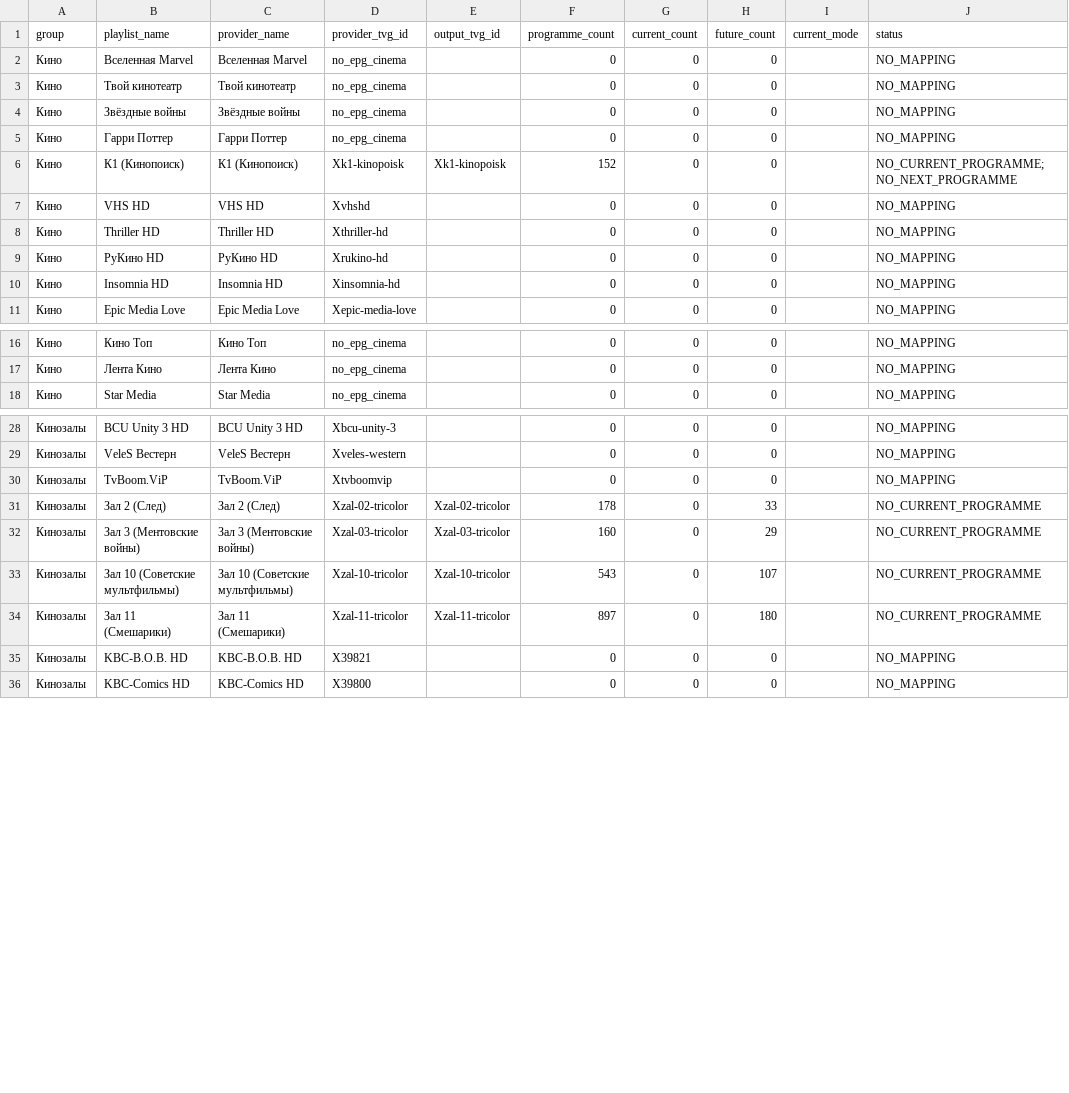
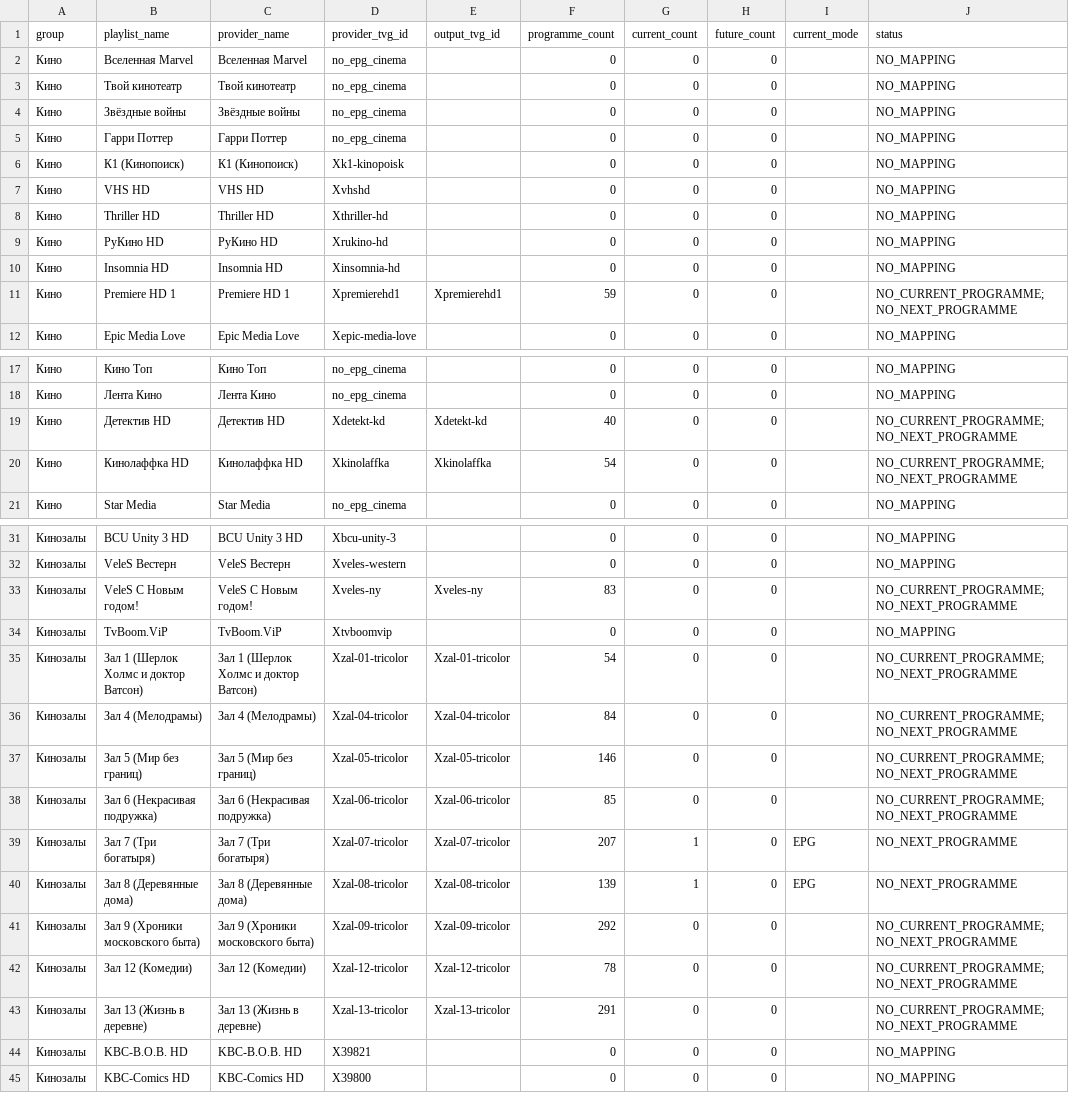
Before and after one commit to peter96son/iptv-epg-builder, a CSV file: output/movie-epg-gaps.csv, drawn as a sheet; only a part is shown, gaps mark what is left out.

```diff
--- a/output/movie-epg-gaps.csv
+++ b/output/movie-epg-gaps.csv
@@ -5,3 +5,3 @@ group,playlist_name,provider_name,provider_tvg_id,output_tvg_id,programme_count,
 Кино,Гарри Поттер,Гарри Поттер,no_epg_cinema,,0,0,0,,NO_MAPPING
-Кино,К1 (Кинопоиск),К1 (Кинопоиск),Xk1-kinopoisk,Xk1-kinopoisk,152,0,0,,NO_CURRENT_PROGRAMME;NO_NEXT_PROGRAMME
+Кино,К1 (Кинопоиск),К1 (Кинопоиск),Xk1-kinopoisk,,0,0,0,,NO_MAPPING
 Кино,VHS HD,VHS HD,Xvhshd,,0,0,0,,NO_MAPPING
@@ -10,2 +10,3 @@ group,playlist_name,provider_name,provider_tvg_id,output_tvg_id,programme_count,
 Кино,Insomnia HD,Insomnia HD,Xinsomnia-hd,,0,0,0,,NO_MAPPING
+Кино,Premiere HD 1,Premiere HD 1,Xpremierehd1,Xpremierehd1,59,0,0,,NO_CURRENT_PROGRAMME;NO_NEXT_PROGRAMME
 Кино,Epic Media Love,Epic Media Love,Xepic-media-love,,0,0,0,,NO_MAPPING
@@ -17,2 +18,4 @@ group,playlist_name,provider_name,provider_tvg_id,output_tvg_id,programme_count,
 Кино,Лента Кино,Лента Кино,no_epg_cinema,,0,0,0,,NO_MAPPING
+Кино,Детектив HD,Детектив HD,Xdetekt-kd,Xdetekt-kd,40,0,0,,NO_CURRENT_PROGRAMME;NO_NEXT_PROGRAMME
+Кино,Кинолаффка HD,Кинолаффка HD,Xkinolaffka,Xkinolaffka,54,0,0,,NO_CURRENT_PROGRAMME;NO_NEXT_PROGRAMME
 Кино,Star Media,Star Media,no_epg_cinema,,0,0,0,,NO_MAPPING
@@ -29,7 +32,13 @@ group,playlist_name,provider_name,provider_tvg_id,output_tvg_id,programme_count,
 Кинозалы,VeleS Вестерн,VeleS Вестерн,Xveles-western,,0,0,0,,NO_MAPPING
+Кинозалы,VeleS С Новым годом!,VeleS С Новым годом!,Xveles-ny,Xveles-ny,83,0,0,,NO_CURRENT_PROGRAMME;NO_NEXT_PROGRAMME
 Кинозалы,TvBoom.ViP,TvBoom.ViP,Xtvboomvip,,0,0,0,,NO_MAPPING
-Кинозалы,Зал 2 (След),Зал 2 (След),Xzal-02-tricolor,Xzal-02-tricolor,178,0,33,,NO_CURRENT_PROGRAMME
-Кинозалы,Зал 3 (Ментовские войны),Зал 3 (Ментовские войны),Xzal-03-tricolor,Xzal-03-tricolor,160,0,29,,NO_CURRENT_PROGRAMME
-Кинозалы,Зал 10 (Советские мультфильмы),Зал 10 (Советские мультфильмы),Xzal-10-tricolor,Xzal-10-tricolor,543,0,107,,NO_CURRENT_PROGRAMME
-Кинозалы,Зал 11 (Смешарики),Зал 11 (Смешарики),Xzal-11-tricolor,Xzal-11-tricolor,897,0,180,,NO_CURRENT_PROGRAMME
+Кинозалы,Зал 1 (Шерлок Холмс и доктор Ватсон),Зал 1 (Шерлок Холмс и доктор Ватсон),Xzal-01-tricolor,Xzal-01-tricolor,54,0,0,,NO_CURRENT_PROGRAMME;NO_NEXT_PROGRAMME
+Кинозалы,Зал 4 (Мелодрамы),Зал 4 (Мелодрамы),Xzal-04-tricolor,Xzal-04-tricolor,84,0,0,,NO_CURRENT_PROGRAMME;NO_NEXT_PROGRAMME
+Кинозалы,Зал 5 (Мир без границ),Зал 5 (Мир без границ),Xzal-05-tricolor,Xzal-05-tricolor,146,0,0,,NO_CURRENT_PROGRAMME;NO_NEXT_PROGRAMME
+Кинозалы,Зал 6 (Некрасивая подружка),Зал 6 (Некрасивая подружка),Xzal-06-tricolor,Xzal-06-tricolor,85,0,0,,NO_CURRENT_PROGRAMME;NO_NEXT_PROGRAMME
+Кинозалы,Зал 7 (Три богатыря),Зал 7 (Три богатыря),Xzal-07-tricolor,Xzal-07-tricolor,207,1,0,EPG,NO_NEXT_PROGRAMME
+Кинозалы,Зал 8 (Деревянные дома),Зал 8 (Деревянные дома),Xzal-08-tricolor,Xzal-08-tricolor,139,1,0,EPG,NO_NEXT_PROGRAMME
+Кинозалы,Зал 9 (Хроники московского быта),Зал 9 (Хроники московского быта),Xzal-09-tricolor,Xzal-09-tricolor,292,0,0,,NO_CURRENT_PROGRAMME;NO_NEXT_PROGRAMME
+Кинозалы,Зал 12 (Комедии),Зал 12 (Комедии),Xzal-12-tricolor,Xzal-12-tricolor,78,0,0,,NO_CURRENT_PROGRAMME;NO_NEXT_PROGRAMME
+Кинозалы,Зал 13 (Жизнь в деревне),Зал 13 (Жизнь в деревне),Xzal-13-tricolor,Xzal-13-tricolor,291,0,0,,NO_CURRENT_PROGRAMME;NO_NEXT_PROGRAMME
 Кинозалы,KBC-В.О.В. HD,KBC-В.О.В. HD,X39821,,0,0,0,,NO_MAPPING
```
Also changed, not shown: output/mapping.csv, output/movie-epg-audit.csv, 5 other files.
